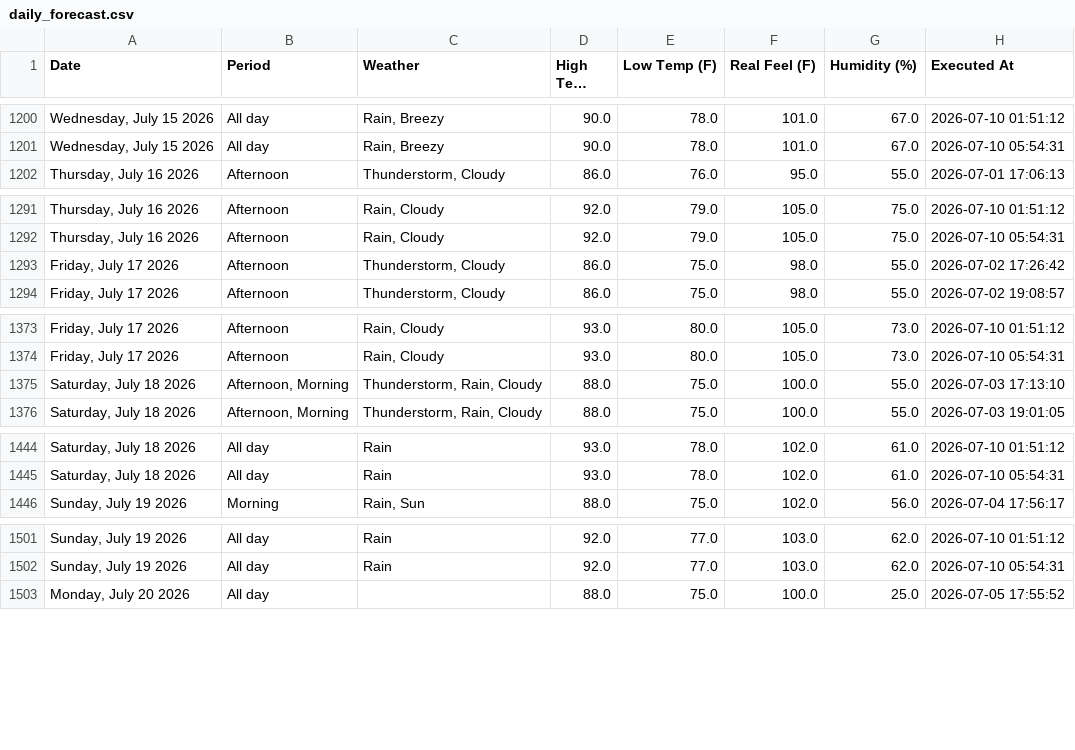
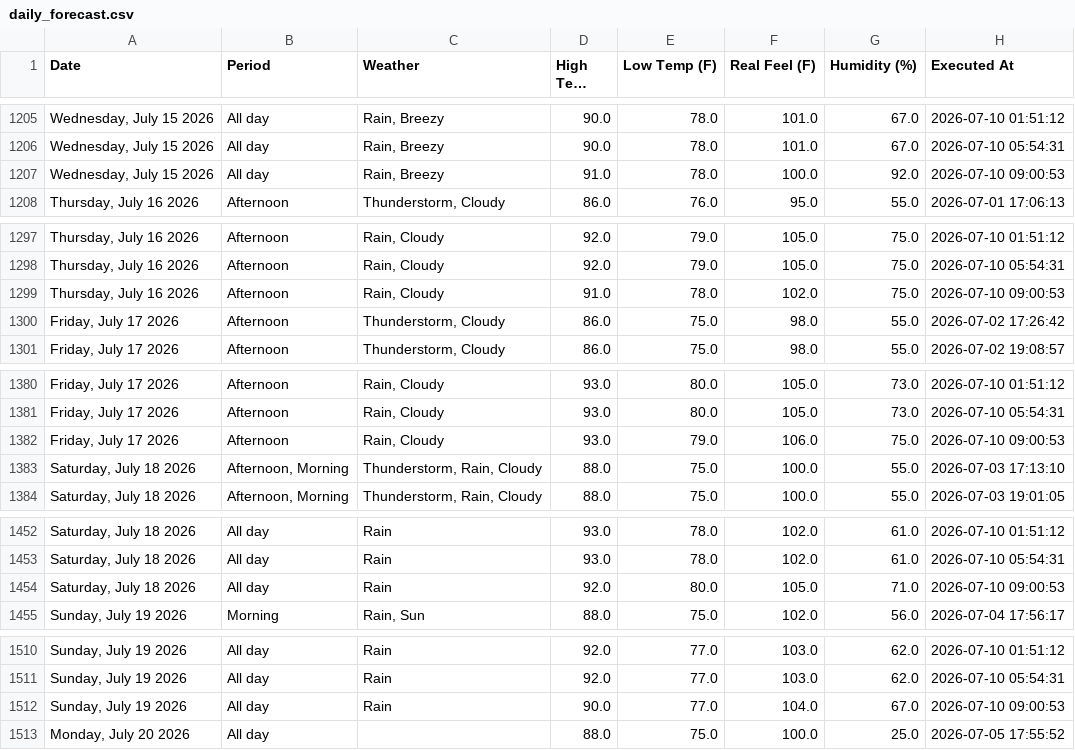
Before and after one commit to pthphien/accuweather, a CSV file: data/daily_forecast.csv, drawn as a sheet; only a part is shown, gaps mark what is left out; long unchanged cells end in …; the diff covers the shown part only; the diff names each change by its address in the sheet, - before the commit and + after, or states it on an @@ line.

```diff
--- a/data/daily_forecast.csv
+++ b/data/daily_forecast.csv
+row 1207: Wednesday, July 15 2026 | All day | Rain, Breezy | 91.0 | 78.0 | 100.0 | 92.0 | 2026-07-10 09:00:53
+row 1299: Thursday, July 16 2026 | Afternoon | Rain, Cloudy | 91.0 | 78.0 | 102.0 | 75.0 | 2026-07-10 09:00:53
+row 1382: Friday, July 17 2026 | Afternoon | Rain, Cloudy | 93.0 | 79.0 | 106.0 | 75.0 | 2026-07-10 09:00:53
+row 1454: Saturday, July 18 2026 | All day | Rain | 92.0 | 80.0 | 105.0 | 71.0 | 2026-07-10 09:00:53
+row 1512: Sunday, July 19 2026 | All day | Rain | 90.0 | 77.0 | 104.0 | 67.0 | 2026-07-10 09:00:53
```
Also changed, not shown: 10 added rows elsewhere in this file, 3 other files.
